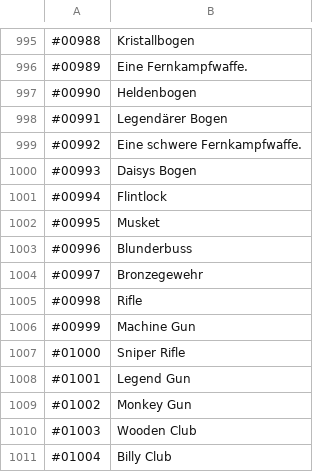
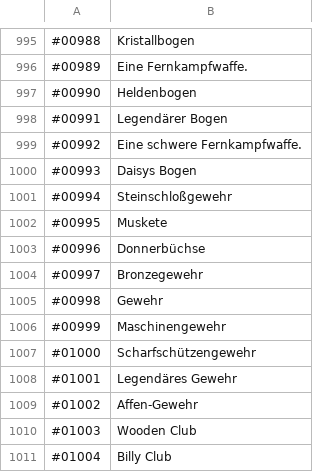
Before and after one commit to Kauzig/highseasaga_german_translation, a CSV file: HighSeaSaga_de.csv, drawn as a sheet; only a part is shown, gaps mark what is left out.

Commit message:
guns and rifles

```diff
--- a/HighSeaSaga_de.csv
+++ b/HighSeaSaga_de.csv
@@ -1000,11 +1000,11 @@
 "#00993","Daisys Bogen"
-"#00994","Flintlock"
-"#00995","Musket"
-"#00996","Blunderbuss"
+"#00994","Steinschloßgewehr"
+"#00995","Muskete"
+"#00996","Donnerbüchse"
 "#00997","Bronzegewehr"
-"#00998","Rifle"
-"#00999","Machine Gun"
-"#01000","Sniper Rifle"
-"#01001","Legend Gun"
-"#01002","Monkey Gun"
+"#00998","Gewehr"
+"#00999","Maschinengewehr"
+"#01000","Scharfschützengewehr"
+"#01001","Legendäres Gewehr"
+"#01002","Affen-Gewehr"
 "#01003","Wooden Club"
```
